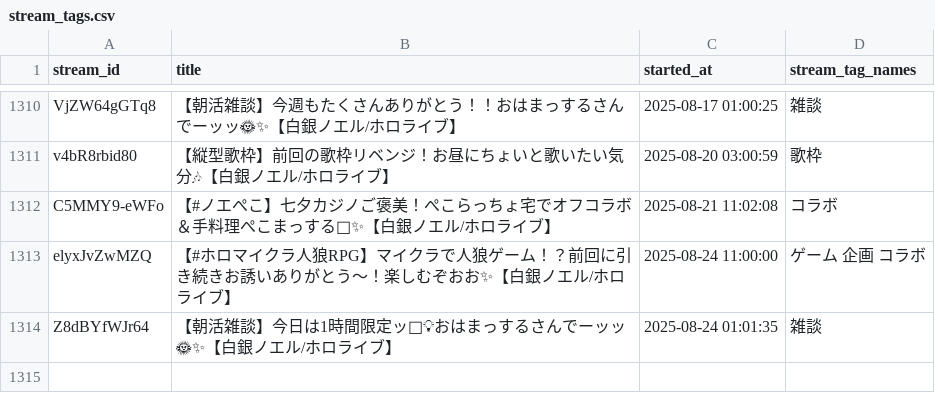
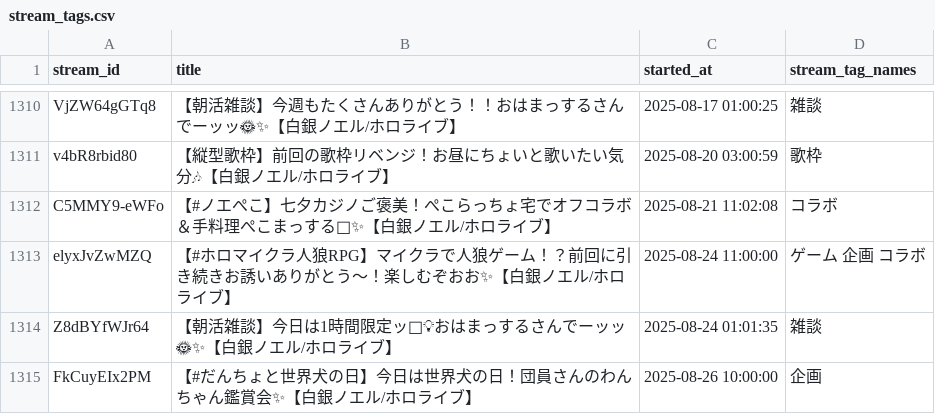
Before and after one commit to wtnb-yk/shirogane-holy-knights, a CSV file: tools/data/stream_tags.csv, drawn as a sheet; only a part is shown, gaps mark what is left out; the diff names each change by its address in the sheet, - before the commit and + after, or states it on an @@ line.

Commit message:
fix: add new entry for World Dog Day event in stream_tags.csv

```diff
--- a/tools/data/stream_tags.csv
+++ b/tools/data/stream_tags.csv
+row 1315: FkCuyEIx2PM | 【#だんちょと世界犬の日】今日は世界犬の日！団員さんのわんちゃん鑑賞会✨【白銀ノエル/ホロライブ】 | 2025-08-26 10:00:00 | 企画
```
